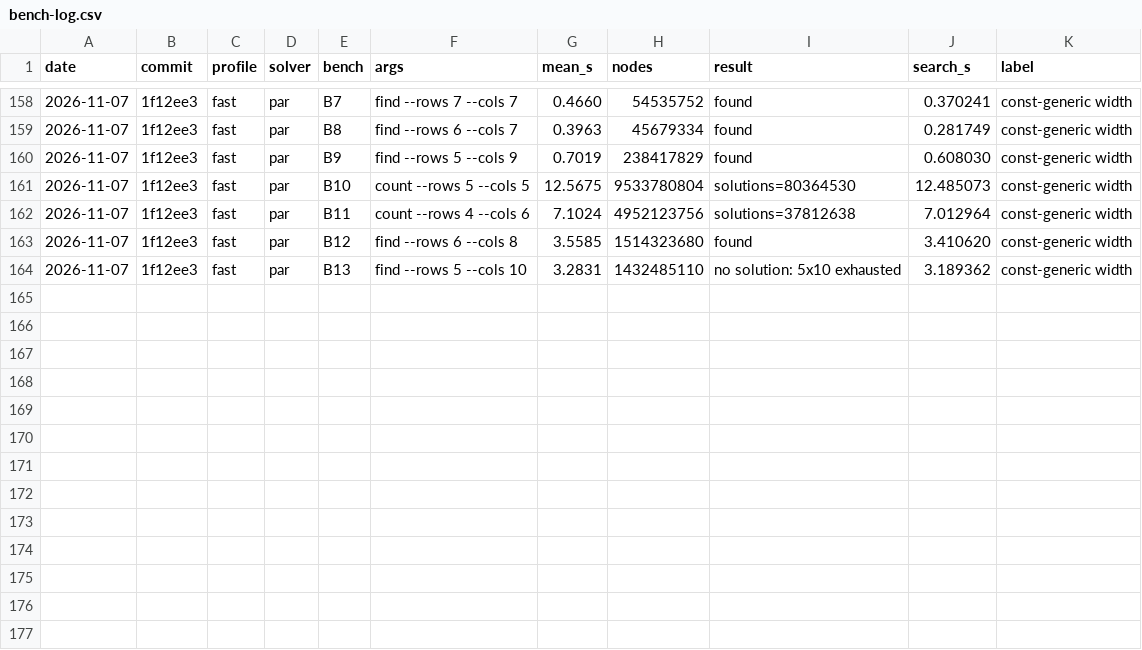
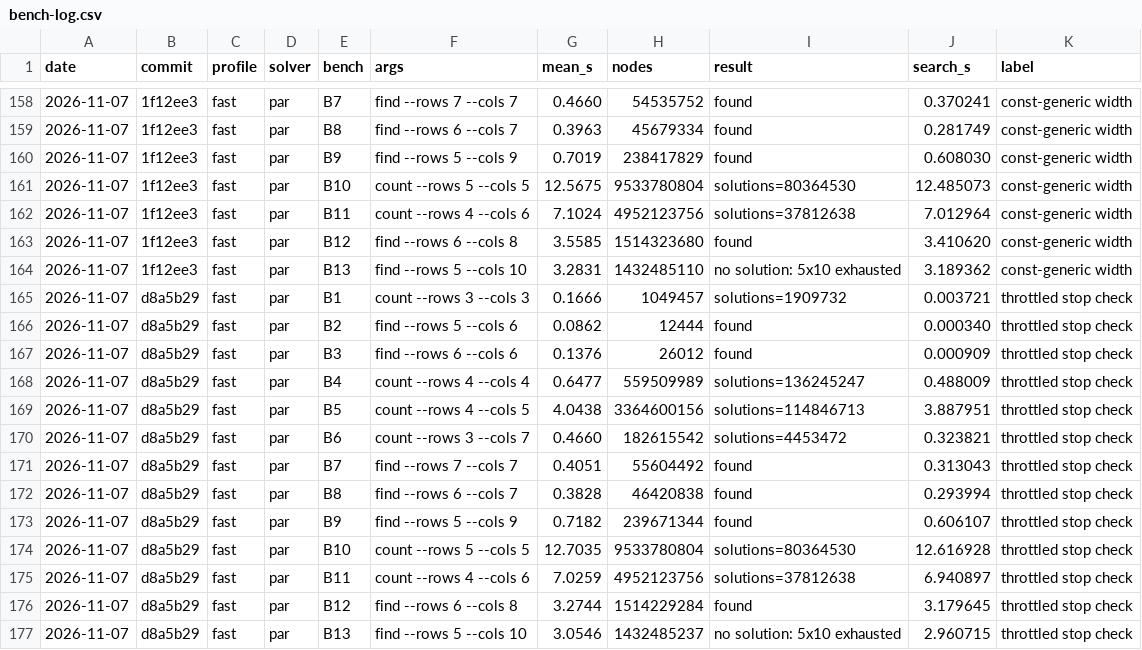
Before and after one commit to HisetteTom/word-rectangle-solver, a CSV file: results/bench-log.csv, drawn as a sheet; only a part is shown, gaps mark what is left out; the diff names each change by its address in the sheet, - before the commit and + after, or states it on an @@ line.

Commit message:
Bench: throttled stop check — B13 1.08x, B12 1.07x

```diff
--- a/results/bench-log.csv
+++ b/results/bench-log.csv
+row 165: 2026-11-07 | d8a5b29 | fast | par | B1 | count --rows 3 --cols 3 | 0.1666 | 1049457 | solutions=1909732 | 0.003721 | throttled stop check
+row 166: 2026-11-07 | d8a5b29 | fast | par | B2 | find --rows 5 --cols 6 | 0.0862 | 12444 | found | 0.000340 | throttled stop check
+row 167: 2026-11-07 | d8a5b29 | fast | par | B3 | find --rows 6 --cols 6 | 0.1376 | 26012 | found | 0.000909 | throttled stop check
+row 168: 2026-11-07 | d8a5b29 | fast | par | B4 | count --rows 4 --cols 4 | 0.6477 | 559509989 | solutions=136245247 | 0.488009 | throttled stop check
+row 169: 2026-11-07 | d8a5b29 | fast | par | B5 | count --rows 4 --cols 5 | 4.0438 | 3364600156 | solutions=114846713 | 3.887951 | throttled stop check
+row 170: 2026-11-07 | d8a5b29 | fast | par | B6 | count --rows 3 --cols 7 | 0.4660 | 182615542 | solutions=4453472 | 0.323821 | throttled stop check
+row 171: 2026-11-07 | d8a5b29 | fast | par | B7 | find --rows 7 --cols 7 | 0.4051 | 55604492 | found | 0.313043 | throttled stop check
+row 172: 2026-11-07 | d8a5b29 | fast | par | B8 | find --rows 6 --cols 7 | 0.3828 | 46420838 | found | 0.293994 | throttled stop check
+row 173: 2026-11-07 | d8a5b29 | fast | par | B9 | find --rows 5 --cols 9 | 0.7182 | 239671344 | found | 0.606107 | throttled stop check
+row 174: 2026-11-07 | d8a5b29 | fast | par | B10 | count --rows 5 --cols 5 | 12.7035 | 9533780804 | solutions=80364530 | 12.616928 | throttled stop check
+row 175: 2026-11-07 | d8a5b29 | fast | par | B11 | count --rows 4 --cols 6 | 7.0259 | 4952123756 | solutions=37812638 | 6.940897 | throttled stop check
+row 176: 2026-11-07 | d8a5b29 | fast | par | B12 | find --rows 6 --cols 8 | 3.2744 | 1514229284 | found | 3.179645 | throttled stop check
+row 177: 2026-11-07 | d8a5b29 | fast | par | B13 | find --rows 5 --cols 10 | 3.0546 | 1432485237 | no solution: 5x10 exhausted | 2.960715 | throttled stop check
```
Also changed, not shown: 15 other files.
